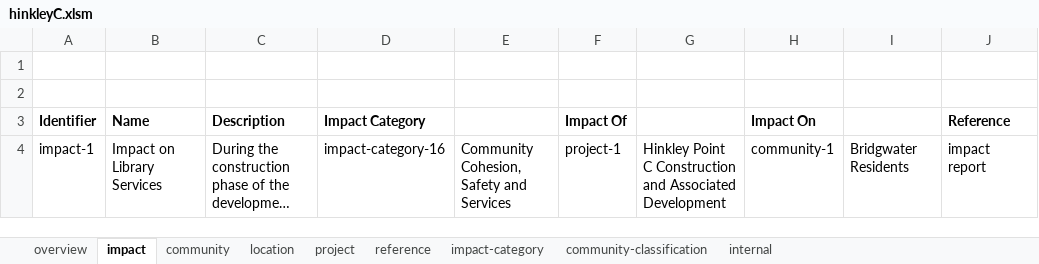
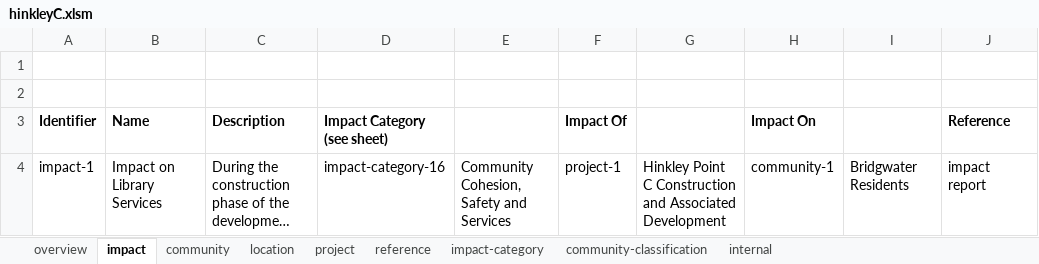
Before and after one commit to epimorphics/sedgemoor-data, an Excel workbook: data/hinkleyC.xlsm, sheet impact, drawn as a sheet; only a part is shown; long unchanged cells end in …; values as stored, in another font and other column widths than the file's, no borders; charts and pictures not drawn; the diff names each change by its address in the sheet, - before the commit and + after, or states it on an @@ line.

```diff
--- a/data/hinkleyC.xlsm (sheet impact)
+++ b/data/hinkleyC.xlsm (sheet impact)
-D3: Impact Category
+D3: Impact Category (see sheet)
```
Also changed, not shown: sheet overview.
